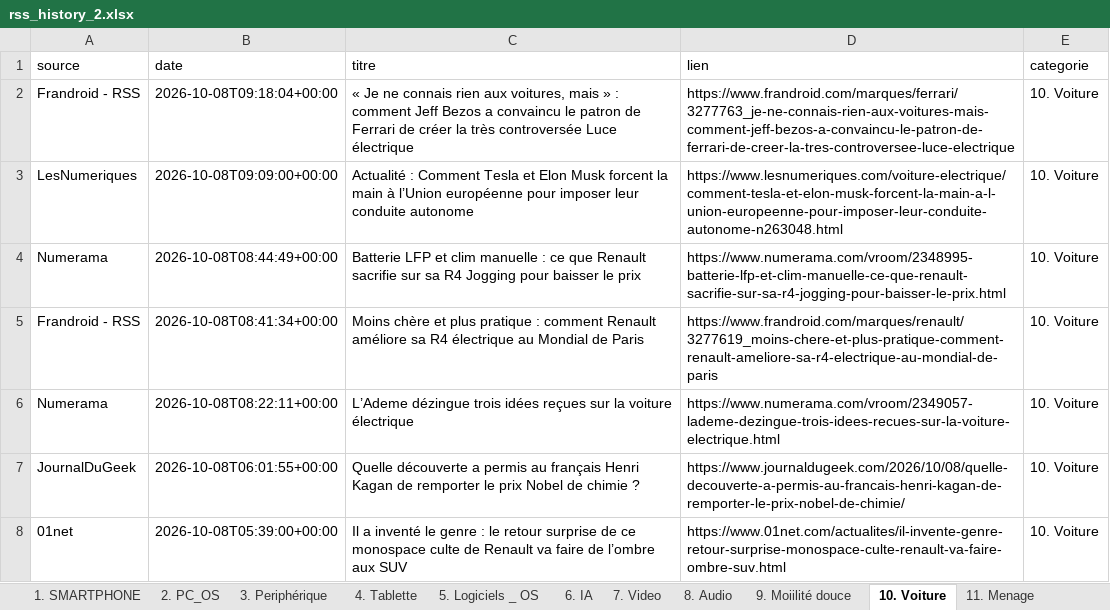
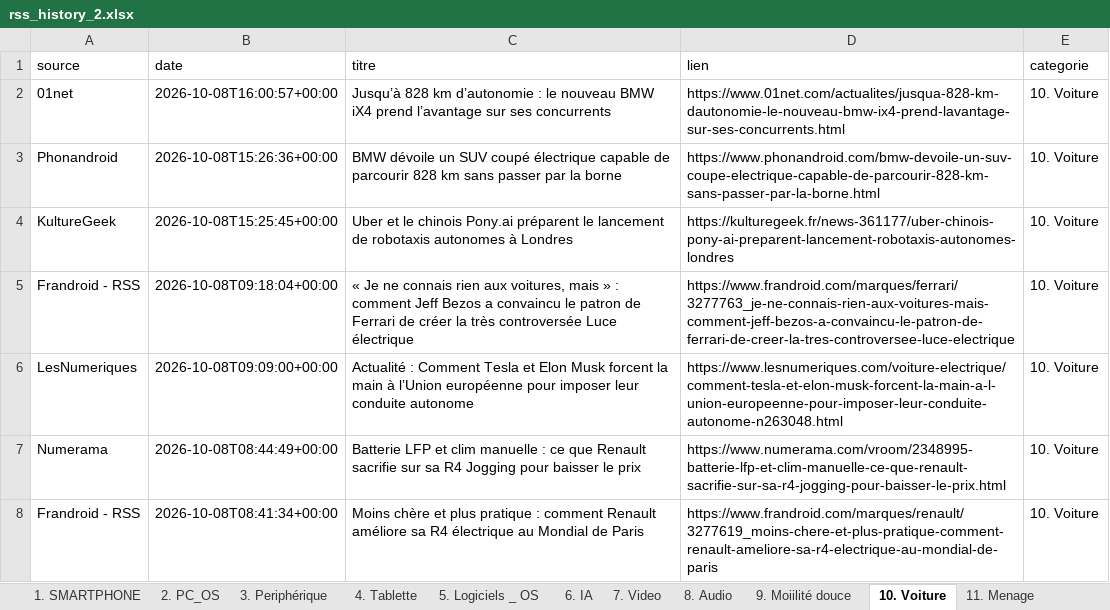
Before and after one commit to djhadef-star/rss-categories, an Excel workbook: output/rss_history_2.xlsx, sheet 10. Voiture, drawn as a sheet; only a part is shown; the shorter side is filled out with more unchanged rows; values as stored, in another font and other column widths than the file's, no borders; the diff names each change by its address in the sheet, - before the commit and + after, or states it on an @@ line.

```diff
--- a/output/rss_history_2.xlsx (sheet 10. Voiture)
+++ b/output/rss_history_2.xlsx (sheet 10. Voiture)
+row 2: 01net | 2026-10-08T16:00:57+00:00 | Jusqu’à 828 km d’autonomie : le nouveau BMW iX4 prend l’avantage sur ses concurrents | https://www.01net.com/actualites/jusqua-828-km-dautonomie-le-nouveau-bmw-ix4-prend-lavantage-sur-ses-concurrents.html | 10. Voiture
+row 3: Phonandroid | 2026-10-08T15:26:36+00:00 | BMW dévoile un SUV coupé électrique capable de parcourir 828 km sans passer par la borne | https://www.phonandroid.com/bmw-devoile-un-suv-coupe-electrique-capable-de-parcourir-828-km-sans-passer-par-la-borne.html | 10. Voiture
+row 4: KultureGeek | 2026-10-08T15:25:45+00:00 | Uber et le chinois Pony.ai préparent le lancement de robotaxis autonomes à Londres | https://kulturegeek.fr/news-361177/uber-chinois-pony-ai-preparent-lancement-robotaxis-autonomes-londres | 10. Voiture
```
Also changed, not shown: sheet Tous_les_articles, sheet NON_CLASSE, sheet 16. ludique, sheet 4. Tablette, sheet 20. Sponso, sheet 18. Actualité éco, 7 more sheets, 3 other files.
